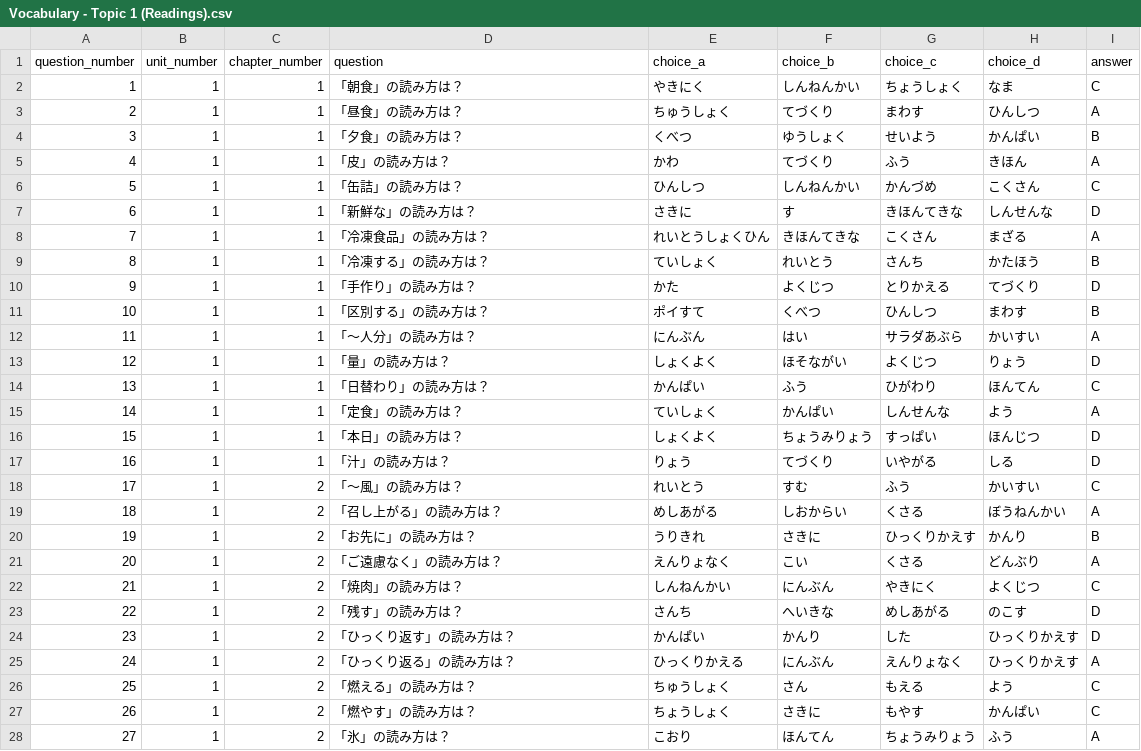
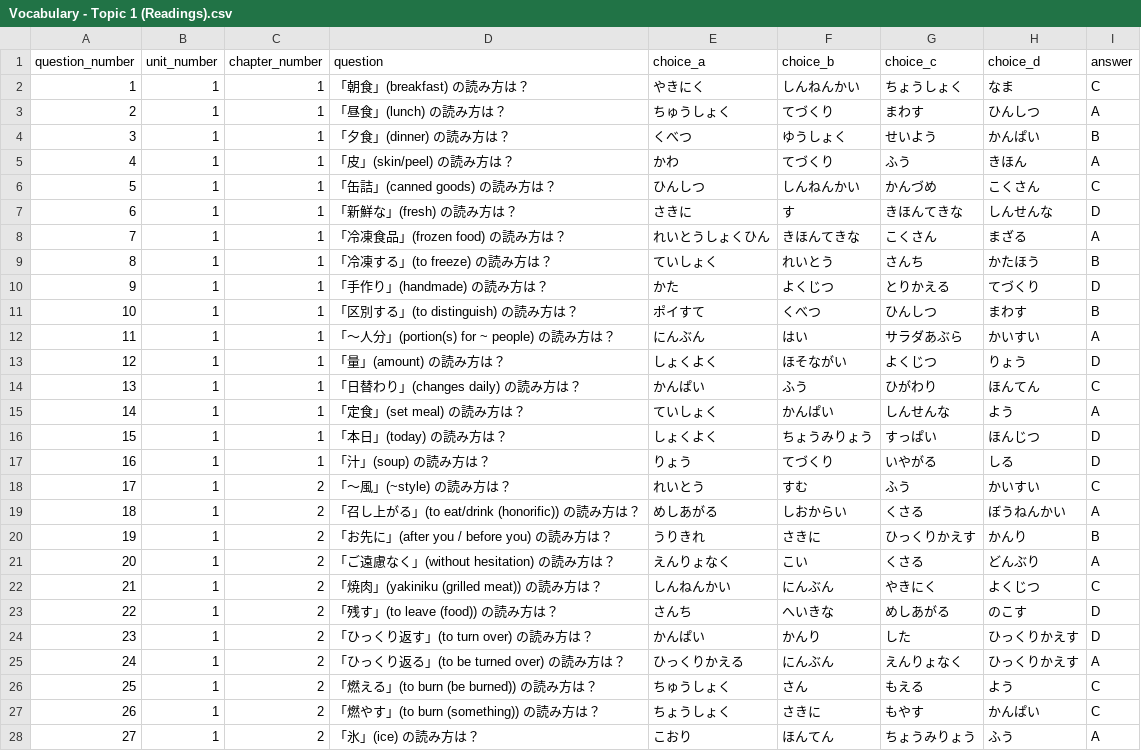
Before and after one commit to oo0speed0oo/JLPTPrep, a CSV file: Quiz_Marker_IOS/data/Vocabulary - Topic 1 (Readings).csv, drawn as a sheet; only a part is shown; the diff covers the shown part only.

```diff
--- a/Quiz_Marker_IOS/data/Vocabulary - Topic 1 (Readings).csv
+++ b/Quiz_Marker_IOS/data/Vocabulary - Topic 1 (Readings).csv
@@ -1,28 +1,28 @@
 question_number,unit_number,chapter_number,question,choice_a,choice_b,choice_c,choice_d,answer
-1,1,1,「朝食」の読み方は？,やきにく,しんねんかい,ちょうしょく,なま,C
-2,1,1,「昼食」の読み方は？,ちゅうしょく,てづくり,まわす,ひんしつ,A
-3,1,1,「夕食」の読み方は？,くべつ,ゆうしょく,せいよう,かんぱい,B
-4,1,1,「皮」の読み方は？,かわ,てづくり,ふう,きほん,A
-5,1,1,「缶詰」の読み方は？,ひんしつ,しんねんかい,かんづめ,こくさん,C
-6,1,1,「新鮮な」の読み方は？,さきに,す,きほんてきな,しんせんな,D
-7,1,1,「冷凍食品」の読み方は？,れいとうしょくひん,きほんてきな,こくさん,まざる,A
-8,1,1,「冷凍する」の読み方は？,ていしょく,れいとう,さんち,かたほう,B
-9,1,1,「手作り」の読み方は？,かた,よくじつ,とりかえる,てづくり,D
-10,1,1,「区別する」の読み方は？,ポイすて,くべつ,ひんしつ,まわす,B
-11,1,1,「～人分」の読み方は？,にんぶん,はい,サラダあぶら,かいすい,A
-12,1,1,「量」の読み方は？,しょくよく,ほそながい,よくじつ,りょう,D
-13,1,1,「日替わり」の読み方は？,かんぱい,ふう,ひがわり,ほんてん,C
-14,1,1,「定食」の読み方は？,ていしょく,かんぱい,しんせんな,よう,A
-15,1,1,「本日」の読み方は？,しょくよく,ちょうみりょう,すっぱい,ほんじつ,D
-16,1,1,「汁」の読み方は？,りょう,てづくり,いやがる,しる,D
-17,1,2,「～風」の読み方は？,れいとう,すむ,ふう,かいすい,C
-18,1,2,「召し上がる」の読み方は？,めしあがる,しおからい,くさる,ぼうねんかい,A
-19,1,2,「お先に」の読み方は？,うりきれ,さきに,ひっくりかえす,かんり,B
-20,1,2,「ご遠慮なく」の読み方は？,えんりょなく,こい,くさる,どんぶり,A
-21,1,2,「焼肉」の読み方は？,しんねんかい,にんぶん,やきにく,よくじつ,C
-22,1,2,「残す」の読み方は？,さんち,へいきな,めしあがる,のこす,D
-23,1,2,「ひっくり返す」の読み方は？,かんぱい,かんり,した,ひっくりかえす,D
-24,1,2,「ひっくり返る」の読み方は？,ひっくりかえる,にんぶん,えんりょなく,ひっくりかえす,A
-25,1,2,「燃える」の読み方は？,ちゅうしょく,さん,もえる,よう,C
-26,1,2,「燃やす」の読み方は？,ちょうしょく,さきに,もやす,かんぱい,C
-27,1,2,「氷」の読み方は？,こおり,ほんてん,ちょうみりょう,ふう,A
+1,1,1,「朝食」(breakfast) の読み方は？,やきにく,しんねんかい,ちょうしょく,なま,C
+2,1,1,「昼食」(lunch) の読み方は？,ちゅうしょく,てづくり,まわす,ひんしつ,A
+3,1,1,「夕食」(dinner) の読み方は？,くべつ,ゆうしょく,せいよう,かんぱい,B
+4,1,1,「皮」(skin/peel) の読み方は？,かわ,てづくり,ふう,きほん,A
+5,1,1,「缶詰」(canned goods) の読み方は？,ひんしつ,しんねんかい,かんづめ,こくさん,C
+6,1,1,「新鮮な」(fresh) の読み方は？,さきに,す,きほんてきな,しんせんな,D
+7,1,1,「冷凍食品」(frozen food) の読み方は？,れいとうしょくひん,きほんてきな,こくさん,まざる,A
+8,1,1,「冷凍する」(to freeze) の読み方は？,ていしょく,れいとう,さんち,かたほう,B
+9,1,1,「手作り」(handmade) の読み方は？,かた,よくじつ,とりかえる,てづくり,D
+10,1,1,「区別する」(to distinguish) の読み方は？,ポイすて,くべつ,ひんしつ,まわす,B
+11,1,1,「～人分」(portion(s) for ~ people) の読み方は？,にんぶん,はい,サラダあぶら,かいすい,A
+12,1,1,「量」(amount) の読み方は？,しょくよく,ほそながい,よくじつ,りょう,D
+13,1,1,「日替わり」(changes daily) の読み方は？,かんぱい,ふう,ひがわり,ほんてん,C
+14,1,1,「定食」(set meal) の読み方は？,ていしょく,かんぱい,しんせんな,よう,A
+15,1,1,「本日」(today) の読み方は？,しょくよく,ちょうみりょう,すっぱい,ほんじつ,D
+16,1,1,「汁」(soup) の読み方は？,りょう,てづくり,いやがる,しる,D
+17,1,2,「～風」(~style) の読み方は？,れいとう,すむ,ふう,かいすい,C
+18,1,2,「召し上がる」(to eat/drink (honorific)) の読み方は？,めしあがる,しおからい,くさる,ぼうねんかい,A
+19,1,2,「お先に」(after you / before you) の読み方は？,うりきれ,さきに,ひっくりかえす,かんり,B
+20,1,2,「ご遠慮なく」(without hesitation) の読み方は？,えんりょなく,こい,くさる,どんぶり,A
+21,1,2,「焼肉」(yakiniku (grilled meat)) の読み方は？,しんねんかい,にんぶん,やきにく,よくじつ,C
+22,1,2,「残す」(to leave (food)) の読み方は？,さんち,へいきな,めしあがる,のこす,D
+23,1,2,「ひっくり返す」(to turn over) の読み方は？,かんぱい,かんり,した,ひっくりかえす,D
+24,1,2,「ひっくり返る」(to be turned over) の読み方は？,ひっくりかえる,にんぶん,えんりょなく,ひっくりかえす,A
+25,1,2,「燃える」(to burn (be burned)) の読み方は？,ちゅうしょく,さん,もえる,よう,C
+26,1,2,「燃やす」(to burn (something)) の読み方は？,ちょうしょく,さきに,もやす,かんぱい,C
+27,1,2,「氷」(ice) の読み方は？,こおり,ほんてん,ちょうみりょう,ふう,A
```
Also changed, not shown: 79 edited cells elsewhere in this file.
